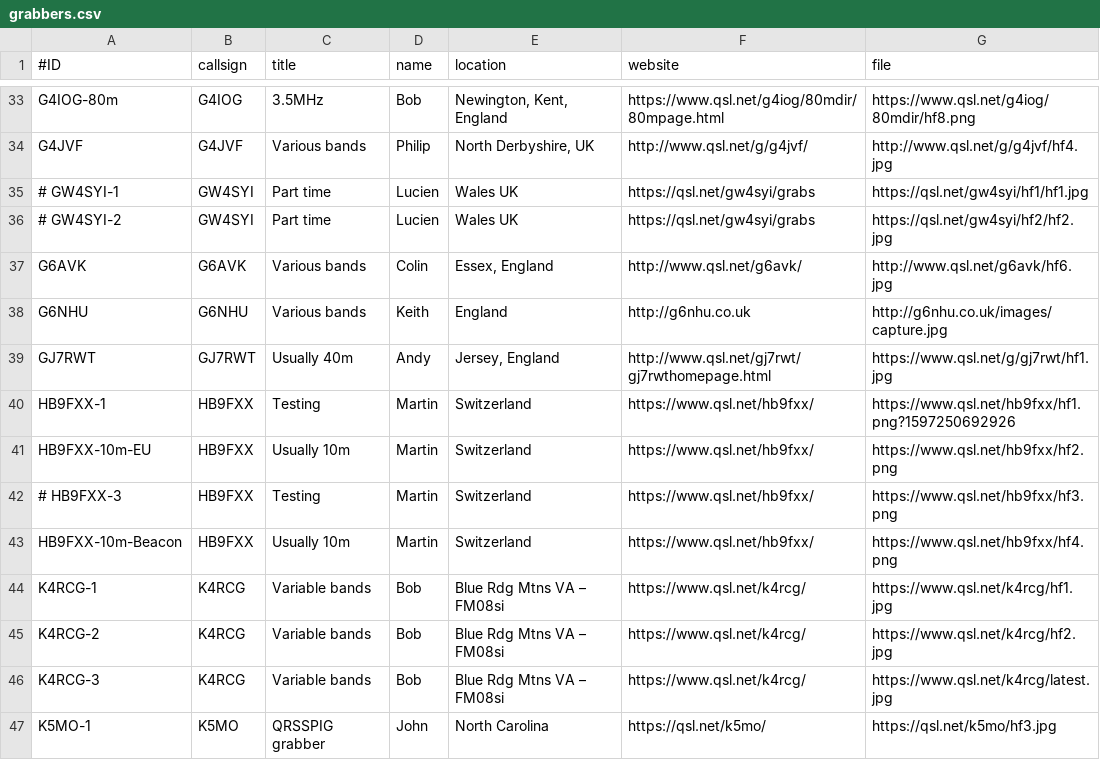
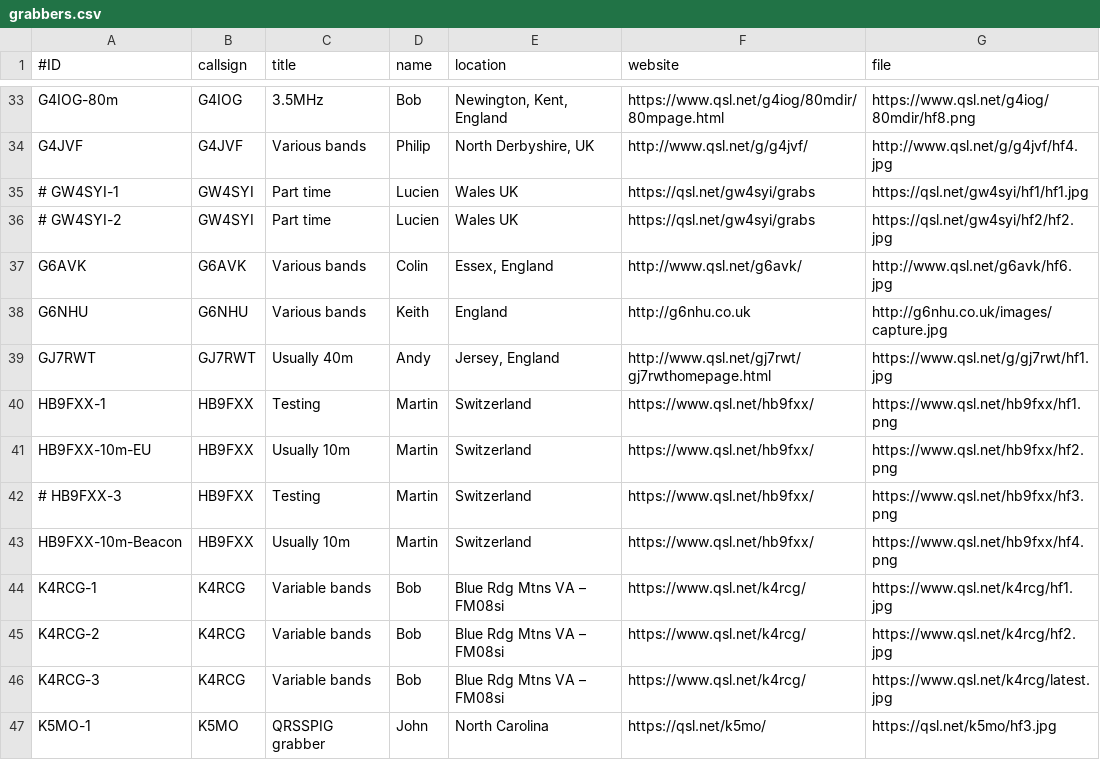
Before and after one commit to swharden/QRSSplus, a CSV file: grabbers.csv, drawn as a sheet; only a part is shown, gaps mark what is left out.

Commit message:
Update grabbers.csv

```diff
--- a/grabbers.csv
+++ b/grabbers.csv
@@ -39,3 +39,3 @@ G6NHU,G6NHU,Various bands,Keith,England,http://g6nhu.co.uk,http://g6nhu.co.uk/im
 GJ7RWT,GJ7RWT,Usually 40m,Andy,"Jersey, England",http://www.qsl.net/gj7rwt/gj7rwthomepage.html,https://www.qsl.net/g/gj7rwt/hf1.jpg
-HB9FXX-1,HB9FXX,Testing,Martin,Switzerland,https://www.qsl.net/hb9fxx/,https://www.qsl.net/hb9fxx/hf1.png?1597250692926
+HB9FXX-1,HB9FXX,Testing,Martin,Switzerland,https://www.qsl.net/hb9fxx/,https://www.qsl.net/hb9fxx/hf1.png
 HB9FXX-10m-EU,HB9FXX,Usually 10m,Martin,Switzerland,https://www.qsl.net/hb9fxx/,https://www.qsl.net/hb9fxx/hf2.png
```
